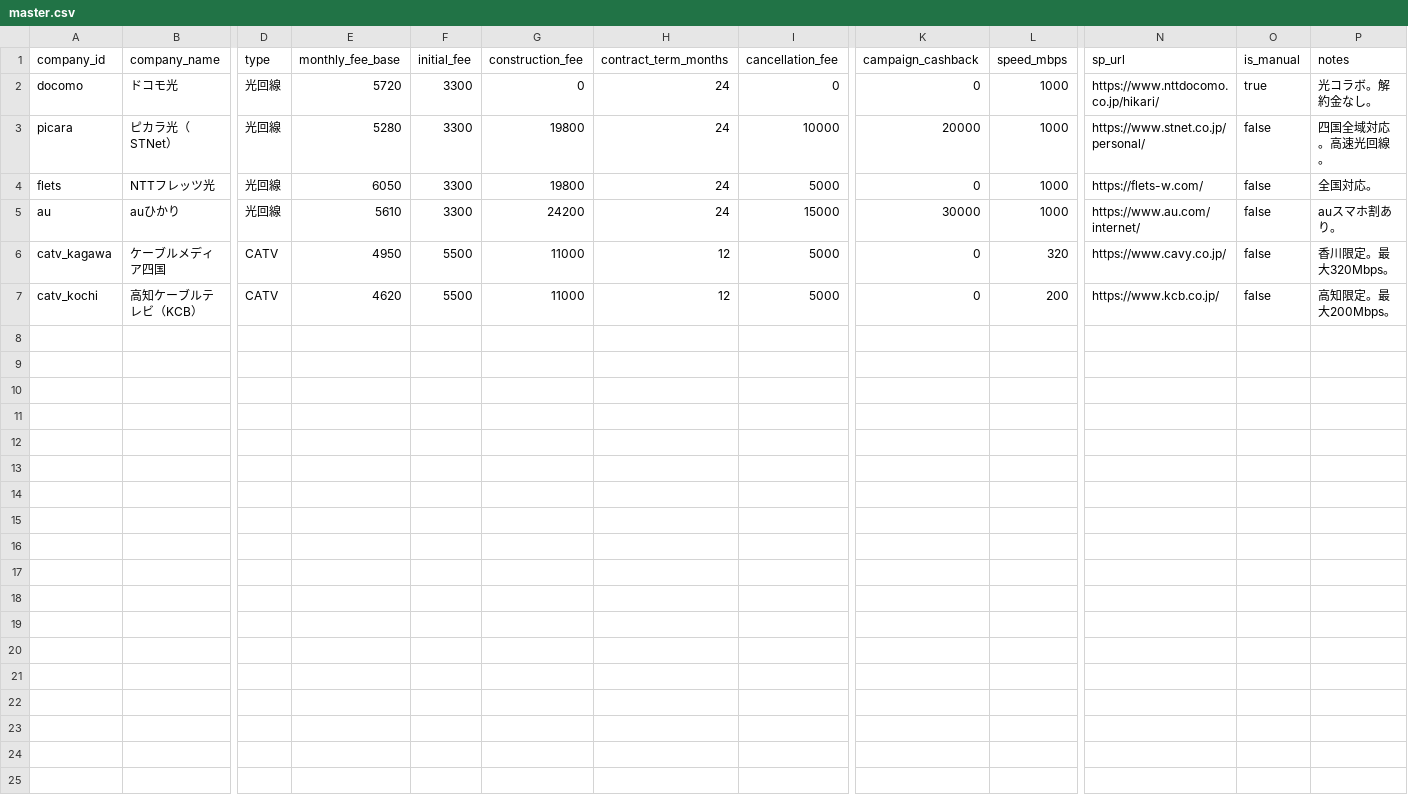
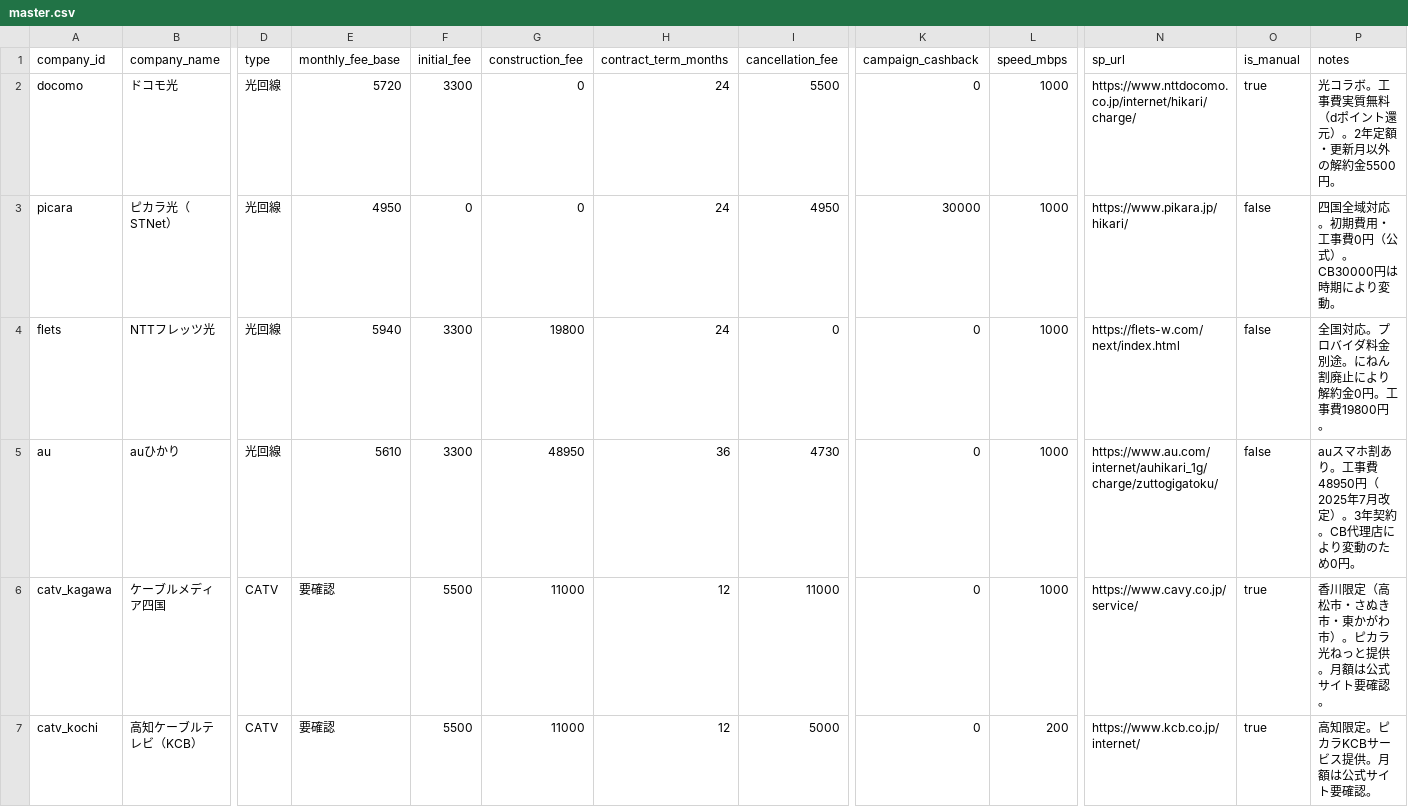
Before and after one commit to happy-for-all/sikoku-kaisen, a CSV file: master.csv, drawn as a sheet; only a part is shown, gaps mark what is left out; the diff names each change by its address in the sheet, - before the commit and + after, or states it on an @@ line.

Commit message:
Update master.csv

```diff
--- a/master.csv
+++ b/master.csv
-I2 (cancellation_fee): 0
+I2 (cancellation_fee): 5500
-N2 (sp_url): https://www.nttdocomo.co.jp/hikari/
+N2 (sp_url): https://www.nttdocomo.co.jp/internet/hikari/charge/
-P2 (notes): 光コラボ。解約金なし。
+P2 (notes): 光コラボ。工事費実質無料（dポイント還元）。2年定額・更新月以外の解約金5500円。
-E3 (monthly_fee_base): 5280
+E3 (monthly_fee_base): 4950
-F3 (initial_fee): 3300
+F3 (initial_fee): 0
-G3 (construction_fee): 19800
+G3 (construction_fee): 0
-I3 (cancellation_fee): 10000
+I3 (cancellation_fee): 4950
-K3 (campaign_cashback): 20000
+K3 (campaign_cashback): 30000
-N3 (sp_url): https://www.stnet.co.jp/personal/
+N3 (sp_url): https://www.pikara.jp/hikari/
-P3 (notes): 四国全域対応。高速光回線。
+P3 (notes): 四国全域対応。初期費用・工事費0円（公式）。CB30000円は時期により変動。
-E4 (monthly_fee_base): 6050
+E4 (monthly_fee_base): 5940
-I4 (cancellation_fee): 5000
+I4 (cancellation_fee): 0
-N4 (sp_url): https://flets-w.com/
+N4 (sp_url): https://flets-w.com/next/index.html
-P4 (notes): 全国対応。
+P4 (notes): 全国対応。プロバイダ料金別途。にねん割廃止により解約金0円。工事費19800円。
-G5 (construction_fee): 24200
+G5 (construction_fee): 48950
-H5 (contract_term_months): 24
+H5 (contract_term_months): 36
-I5 (cancellation_fee): 15000
+I5 (cancellation_fee): 4730
-K5 (campaign_cashback): 30000
+K5 (campaign_cashback): 0
-N5 (sp_url): https://www.au.com/internet/
+N5 (sp_url): https://www.au.com/internet/auhikari_1g/charge/zuttogigatoku/
-P5 (notes): auスマホ割あり。
+P5 (notes): auスマホ割あり。工事費48950円（2025年7月改定）。3年契約。CB代理店により変動のため0円。
-E6 (monthly_fee_base): 4950
+E6 (monthly_fee_base): 要確認
-I6 (cancellation_fee): 5000
+I6 (cancellation_fee): 11000
-L6 (speed_mbps): 320
+L6 (speed_mbps): 1000
-N6 (sp_url): https://www.cavy.co.jp/
+N6 (sp_url): https://www.cavy.co.jp/service/
-O6:O7 (is_manual): false
+O6:O7 (is_manual): true
-P6 (notes): 香川限定。最大320Mbps。
+P6 (notes): 香川限定（高松市・さぬき市・東かがわ市）。ピカラ光ねっと提供。月額は公式サイト要確認。
-E7 (monthly_fee_base): 4620
+E7 (monthly_fee_base): 要確認
-N7 (sp_url): https://www.kcb.co.jp/
+N7 (sp_url): https://www.kcb.co.jp/internet/
-P7 (notes): 高知限定。最大200Mbps。
+P7 (notes): 高知限定。ピカラKCBサービス提供。月額は公式サイト要確認。
```
